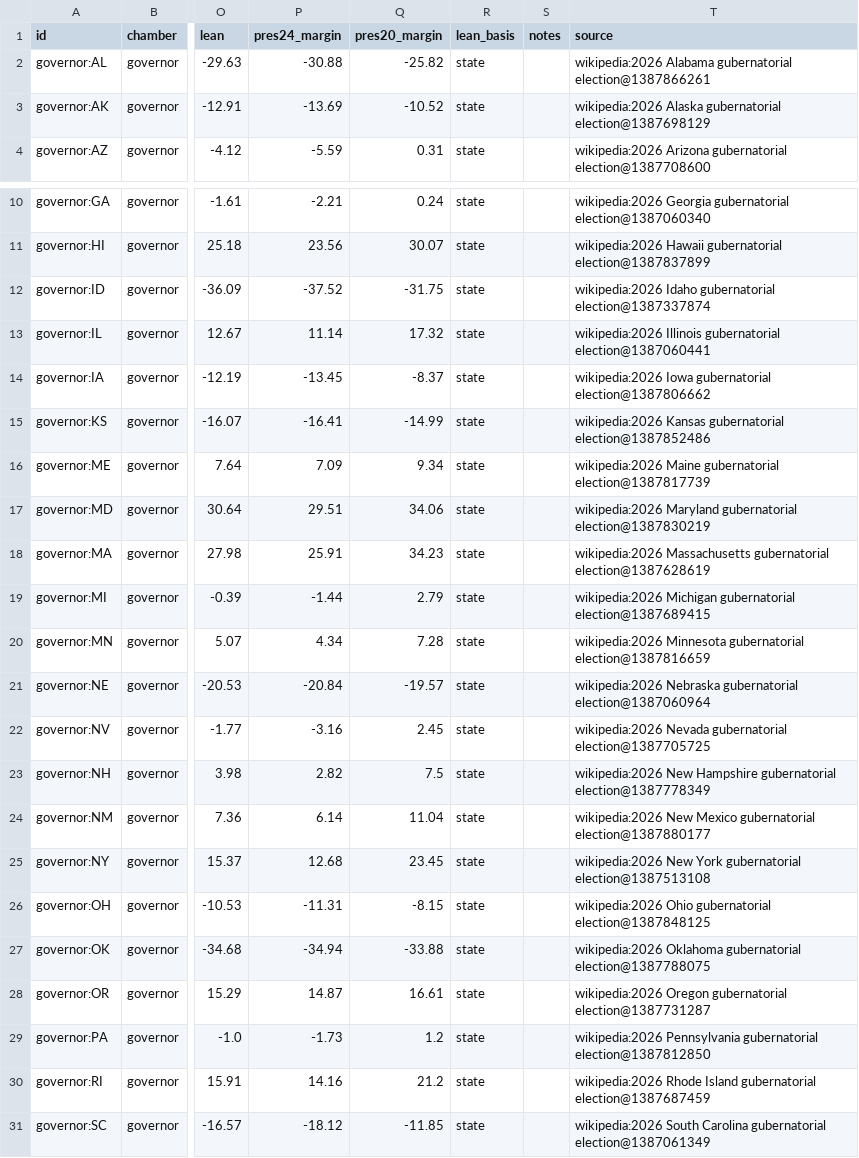
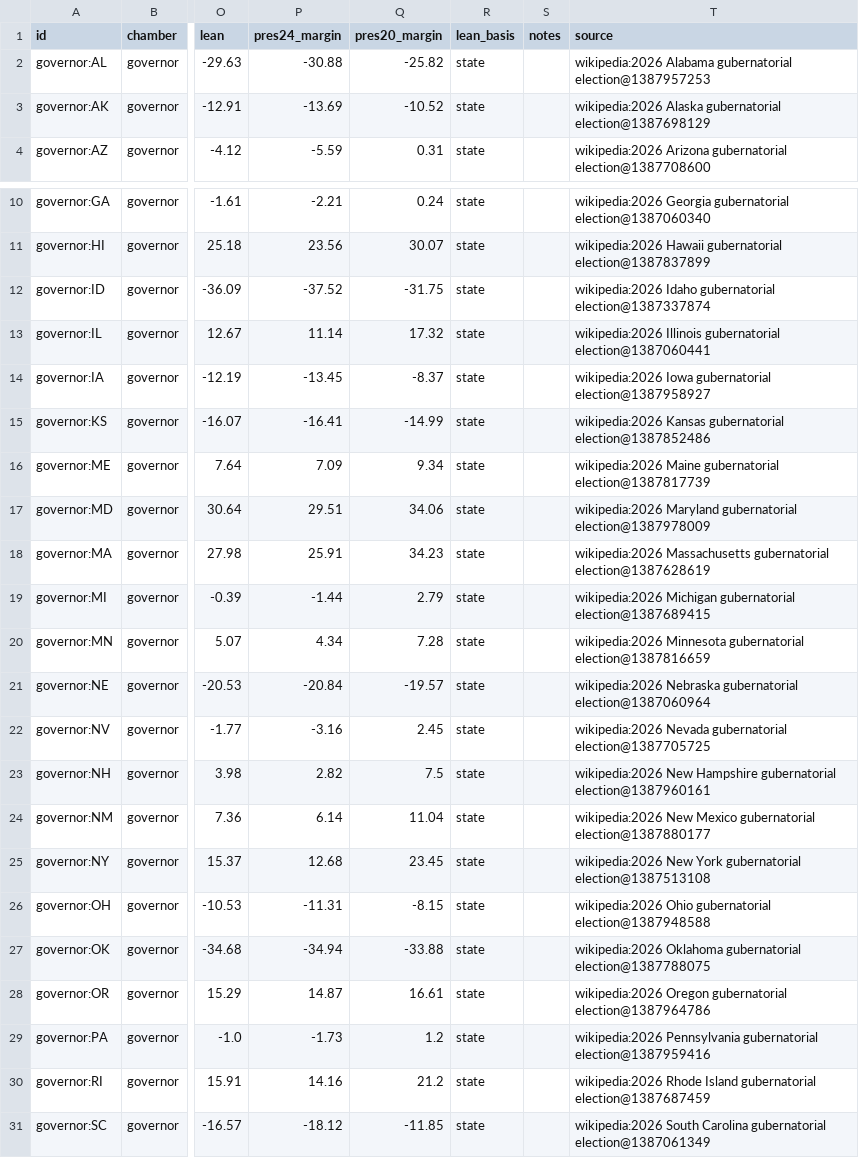
Before and after one commit to KaraZajac/MIDTERMS2026, a CSV file: data/races/governor.csv, drawn as a sheet; only a part is shown, gaps mark what is left out; the diff names each change by its address in the sheet, - before the commit and + after, or states it on an @@ line.

```diff
--- a/data/races/governor.csv
+++ b/data/races/governor.csv
-T2 (source): …Alabama gubernatorial election@1387866261
+T2 (source): …Alabama gubernatorial election@1387957253
-T14 (source): …Iowa gubernatorial election@1387806662
+T14 (source): …Iowa gubernatorial election@1387958927
-T17 (source): …Maryland gubernatorial election@1387830219
+T17 (source): …Maryland gubernatorial election@1387978009
-T23 (source): …Hampshire gubernatorial election@1387778349
+T23 (source): …Hampshire gubernatorial election@1387960161
-T26 (source): …Ohio gubernatorial election@1387848125
+T26 (source): …Ohio gubernatorial election@1387948588
-T28 (source): …Oregon gubernatorial election@1387731287
+T28 (source): …Oregon gubernatorial election@1387964786
-T29 (source): …Pennsylvania gubernatorial election@1387812850
+T29 (source): …Pennsylvania gubernatorial election@1387959416
```
Also changed, not shown: data/polls/races.csv, data/races/house.csv, 8 other files.
